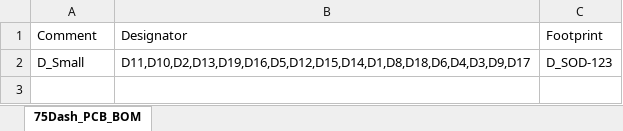
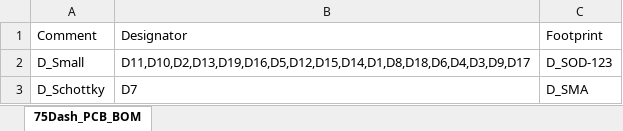
Before and after one commit to ParksDevelopment/PickPocket, an Excel workbook: PCB/Production/PCB_BOM.xlsx, sheet 75Dash_PCB_BOM, drawn as a sheet; values as stored, in another font and other column widths than the file's, no borders; the diff names each change by its address in the sheet, - before the commit and + after, or states it on an @@ line.

```diff
--- a/PCB/Production/PCB_BOM.xlsx (sheet 75Dash_PCB_BOM)
+++ b/PCB/Production/PCB_BOM.xlsx (sheet 75Dash_PCB_BOM)
+row 3: D_Schottky | D7 | D_SMA
```
Also changed, not shown: PCB/Production/PCB_POS.xlsx, 53 other files.
